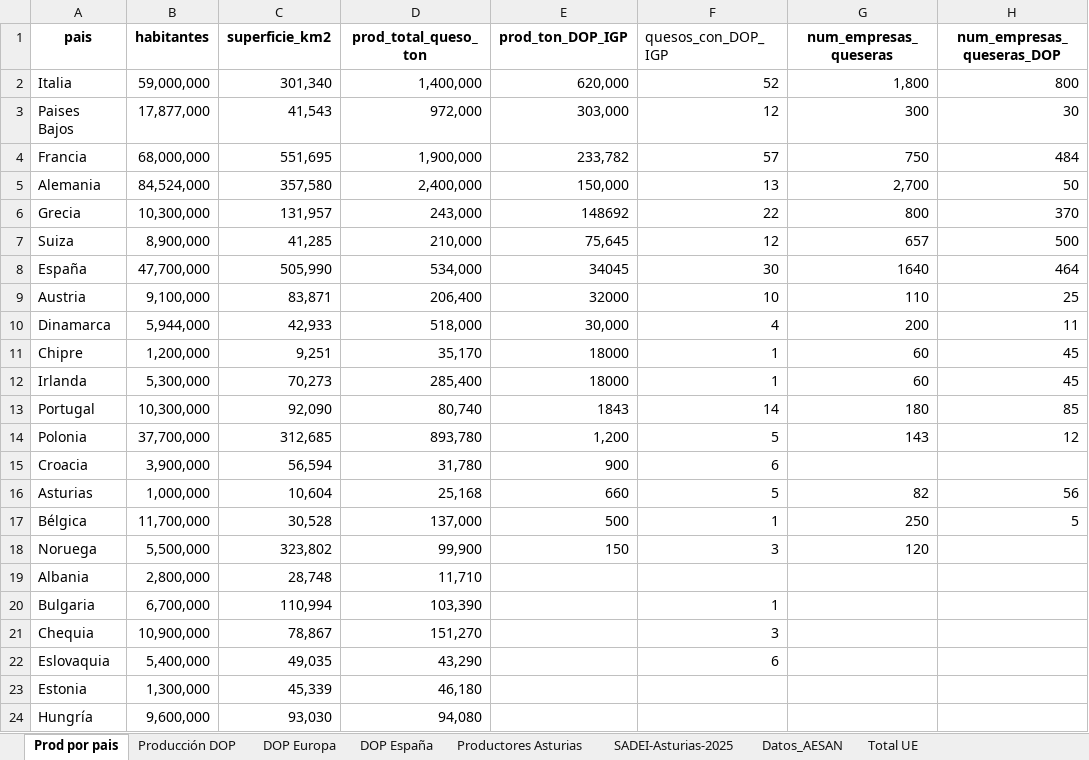
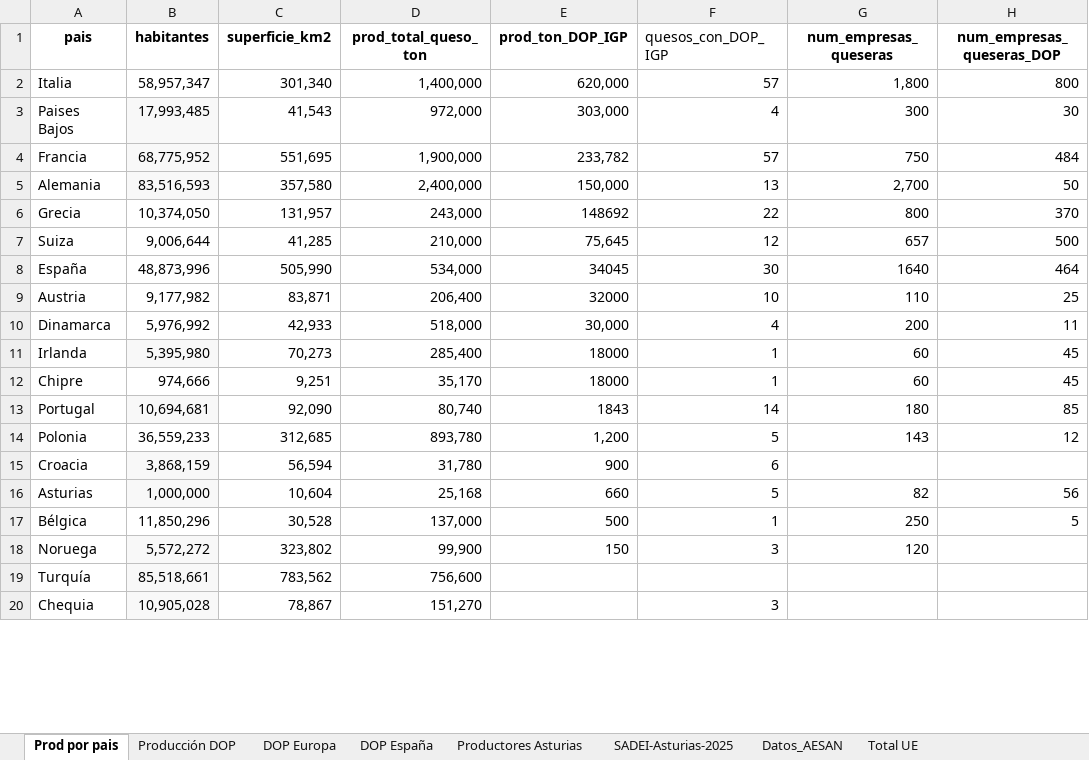
Before and after one commit to juanriera/blog, an Excel workbook: posts/2026-04-26_asturias-mancha-quesera/AOC-Mancha_quesera_europa_update-claude-202604.xlsx, sheet Prod por pais, drawn as a sheet; only a part is shown; values as stored, in another font and other column widths than the file's, no borders; removed rows and columns are numbered as before the commit, all else as after; the diff covers the shown part only; the diff names each change by its address in the sheet, - before the commit and + after, or states it on an @@ line.

Commit message:
update asturias mancha quesera

```diff
--- a/posts/2026-04-26_asturias-mancha-quesera/AOC-Mancha_quesera_europa_update-claude-202604.xlsx (sheet Prod por pais)
+++ b/posts/2026-04-26_asturias-mancha-quesera/AOC-Mancha_quesera_europa_update-claude-202604.xlsx (sheet Prod por pais)
-B2 (habitantes): 59,000,000
+B2 (habitantes): 58,957,347
-F2 (quesos_con_DOP_IGP): 52
+F2 (quesos_con_DOP_IGP): 57
-B3 (habitantes): 17,877,000
+B3 (habitantes): 17,993,485
-B3:B5 fill: none
+B3:B5 fill: #F8F8F8
-F3 (quesos_con_DOP_IGP): 12
+F3 (quesos_con_DOP_IGP): 4
-B4 (habitantes): 68,000,000
+B4 (habitantes): 68,775,952
-B5 (habitantes): 84,524,000
+B5 (habitantes): 83,516,593
-B6 (habitantes): 10,300,000
+B6 (habitantes): 10,374,050
-B7 (habitantes): 8,900,000
+B7 (habitantes): 9,006,644
-B8 (habitantes): 47,700,000
+B8 (habitantes): 48,873,996
-B9 (habitantes): 9,100,000
+B9 (habitantes): 9,177,982
-B10 (habitantes): 5,944,000
+B10 (habitantes): 5,976,992
-row 11: Chipre | 1,200,000 | 9,251 | 35,170 | 18000 | 1 | 60 | 45
-B11 (habitantes): 5,300,000
+B11 (habitantes): 5,395,980
-B11 fill: none
+B11 fill: #F8F8F8
+row 12: Chipre | 974,666 | 9,251 | 35,170 | 18000 | 1 | 60 | 45
-B13 (habitantes): 10,300,000
+B13 (habitantes): 10,694,681
-B13 fill: none
+B13 fill: #F8F8F8
-B14 (habitantes): 37,700,000
+B14 (habitantes): 36,559,233
-B15 (habitantes): 3,900,000
+B15 (habitantes): 3,868,159
-B15:B16 fill: none
+B15:B16 fill: #F8F8F8
-B17 (habitantes): 11,700,000
+B17 (habitantes): 11,850,296
-B18 (habitantes): 5,500,000
+B18 (habitantes): 5,572,272
-B18 fill: none
+B18 fill: #F8F8F8
-row 19: Albania | 2,800,000 | 28,748 | 11,710
-row 20: Bulgaria | 6,700,000 | 110,994 | 103,390 |  | 1
+row 19: Turquía | 85,518,661 | 783,562 | 756,600
-B20 (habitantes): 10,900,000
+B20 (habitantes): 10,905,028
-B20 fill: none
+B20 fill: #F8F8F8
-row 22: Eslovaquia | 5,400,000 | 49,035 | 43,290 |  | 6
-row 23: Estonia | 1,300,000 | 45,339 | 46,180
-row 24: Hungría | 9,600,000 | 93,030 | 94,080
```
Also changed, not shown: 7 added rows, 3 removed rows, 4 edited cells and cell formats elsewhere in this sheet, 30 other files.
